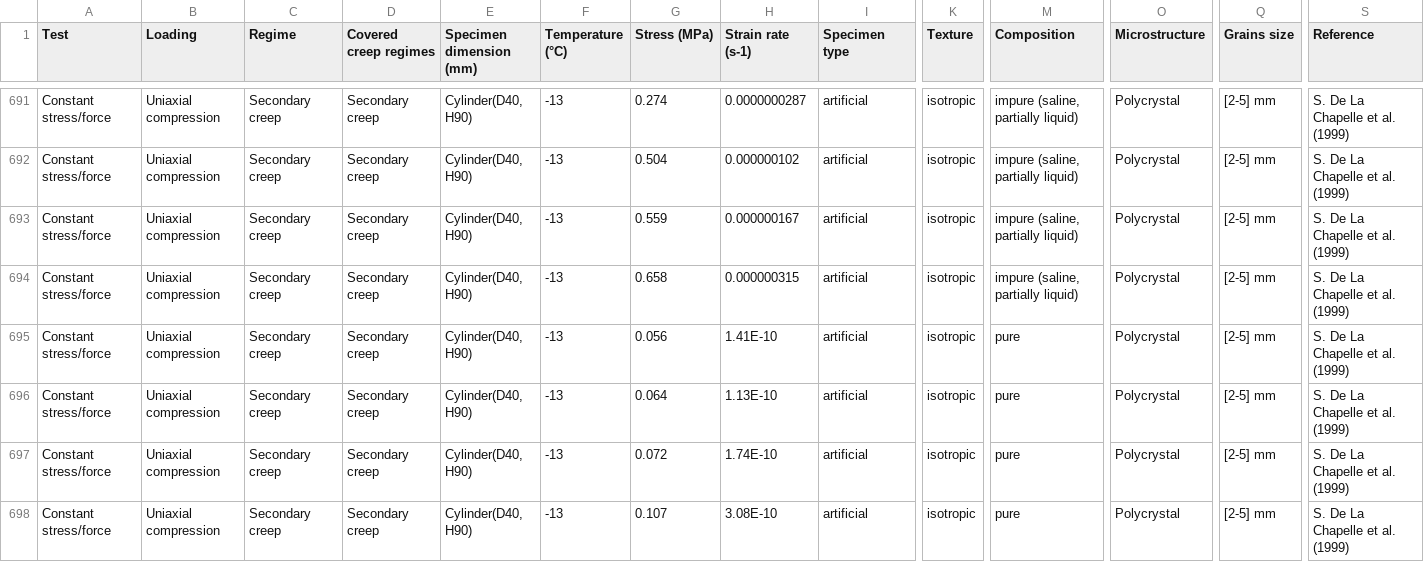
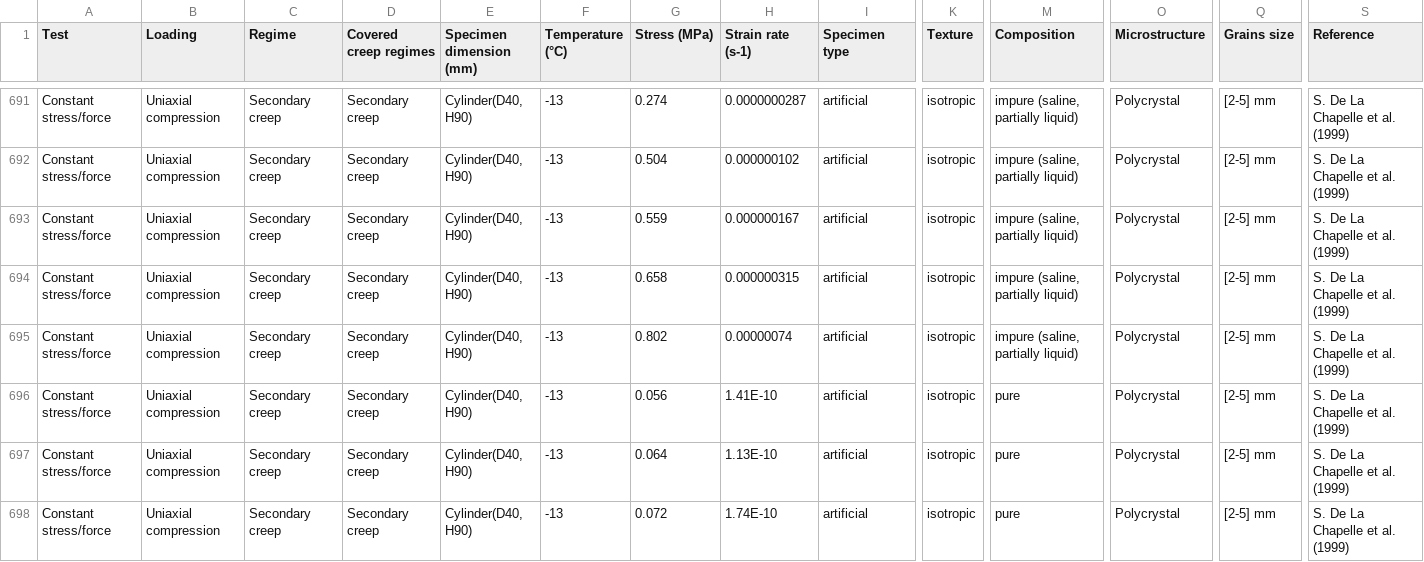
Before and after one commit to montagnat/IceMechaData, a CSV file: data/Ice_Experimental_Data.csv, drawn as a sheet; only a part is shown, gaps mark what is left out; the shorter side is filled out with more unchanged rows; rows hold the shown columns only; the diff names each change by its address in the sheet, - before the commit and + after, or states it on an @@ line.

Commit message:
Replace Ice_Experimental_Data.csv

```diff
--- a/data/Ice_Experimental_Data.csv
+++ b/data/Ice_Experimental_Data.csv
+row 695: Constant stress/force | Uniaxial compression | Secondary creep | Secondary creep | Cylinder(D40, H90) | -13 | 0.802 | 0.00000074 | artificial | isotropic | impure (saline, partially liquid) | Polycrystal | [2-5] mm | S. De La Chapelle et al. (1999)
```
